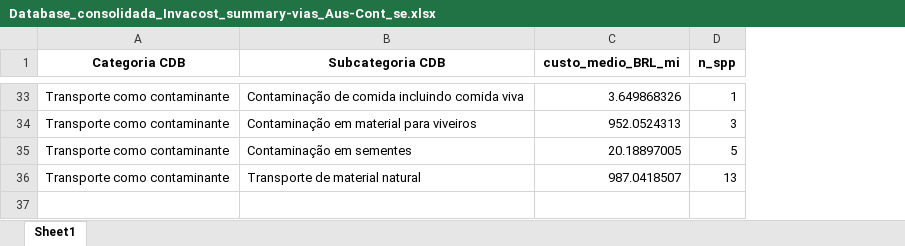
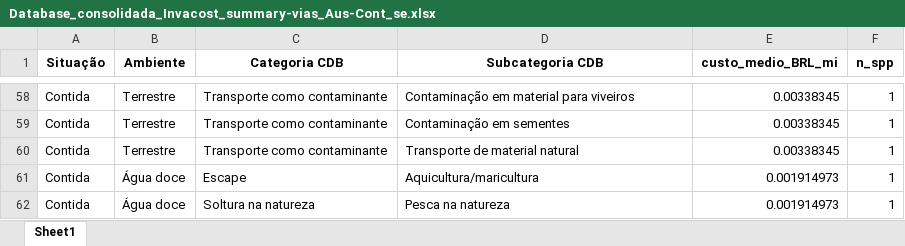
Before and after one commit to edmizac/GEF_Pathways_invasive_species, an Excel workbook: A4_Custo/Database_consolidada_Invacost_summary-vias_Aus-Cont_se.xlsx, sheet Sheet1, drawn as a sheet; only a part is shown, gaps mark what is left out; values as stored, in another font and other column widths than the file's, no borders; removed rows and columns are numbered as before the commit, all else as after; the diff covers the shown part only; the diff names each change by its address in the sheet, - before the commit and + after, or states it on an @@ line.

```diff
--- a/A4_Custo/Database_consolidada_Invacost_summary-vias_Aus-Cont_se.xlsx (sheet Sheet1)
+++ b/A4_Custo/Database_consolidada_Invacost_summary-vias_Aus-Cont_se.xlsx (sheet Sheet1)
+column A (Situação), rows 58-60: all Contida
+column B (Ambiente), rows 58-60: all Terrestre
-D58 (Subcategoria CDB): Contaminação de comida incluindo comida viva
+D58 (Subcategoria CDB): Contaminação em material para viveiros
-E58 (custo_medio_BRL_mi): 3.649868326
+E58 (custo_medio_BRL_mi): 0.00338345
-row 34: Transporte como contaminante | Contaminação em material para viveiros | 952.0524313 | 3
-E59 (custo_medio_BRL_mi): 20.18897005
+E59 (custo_medio_BRL_mi): 0.00338345
-F59 (n_spp): 5
+F59 (n_spp): 1
-E60 (custo_medio_BRL_mi): 987.0418507
+E60 (custo_medio_BRL_mi): 0.00338345
-F60 (n_spp): 13
+F60 (n_spp): 1
+row 61: Contida | Água doce | Escape | Aquicultura/maricultura | 0.001914973 | 1
+row 62: Contida | Água doce | Soltura na natureza | Pesca na natureza | 0.001914973 | 1
```
Also changed, not shown: 33 added rows, 8 removed rows, 9 moved rows and 16 edited cells elsewhere in this sheet, 1_Protocolo_Avaliacao-de-Risco/Risco_vias-e-vetores_lista-spps.xlsx.
